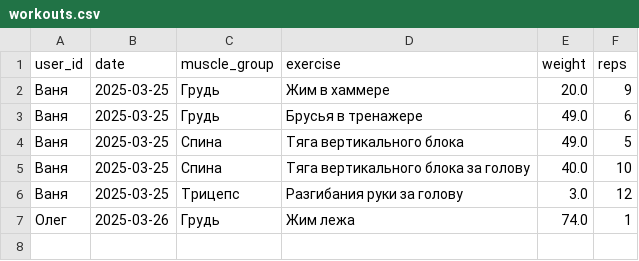
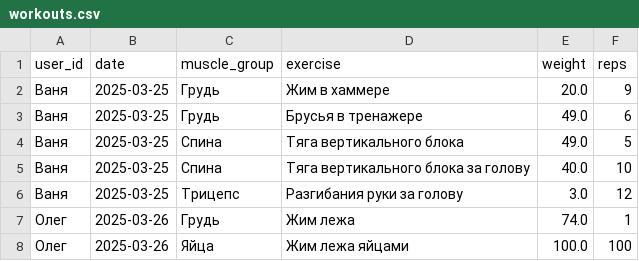
Before and after one commit to v0r0bi0v/gym-statistics, a CSV file: workouts.csv, drawn as a sheet.

Commit message:
AUTOCOMMIT 2025-03-26 20:25:09 UTC

```diff
--- a/workouts.csv
+++ b/workouts.csv
@@ -7 +7,2 @@ user_id,date,muscle_group,exercise,weight,reps
 Олег,2025-03-26,Грудь,Жим лежа,74.0,1
+Олег,2025-03-26,Яйца,Жим лежа яйцами,100.0,100
```
